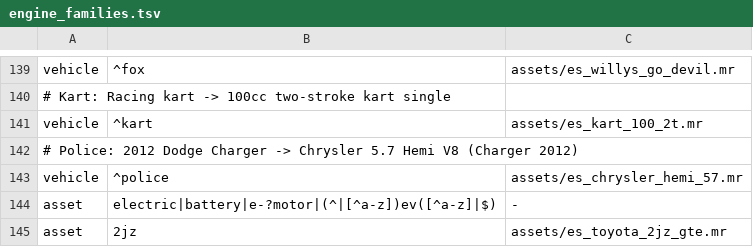
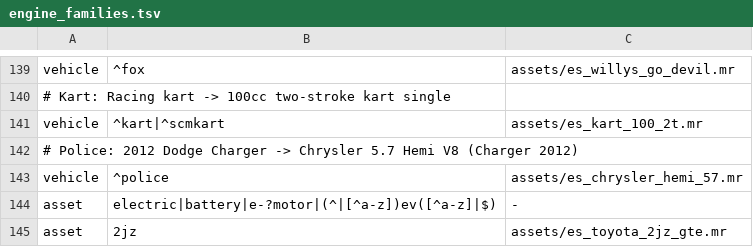
Before and after one commit to karpuzikov/MotorTown_EngineSim_mode, a TSV file: native/profiles/engine_families.tsv, drawn as a sheet; only a part is shown, gaps mark what is left out.

```diff
--- a/native/profiles/engine_families.tsv
+++ b/native/profiles/engine_families.tsv
@@ -140,3 +140,3 @@ vehicle	^fox	assets/es_willys_go_devil.mr
 # Kart: Racing kart -> 100cc two-stroke kart single
-vehicle	^kart	assets/es_kart_100_2t.mr
+vehicle	^kart|^scmkart	assets/es_kart_100_2t.mr
 # Police: 2012 Dodge Charger -> Chrysler 5.7 Hemi V8 (Charger 2012)
```
Also changed, not shown: 10 other files.
